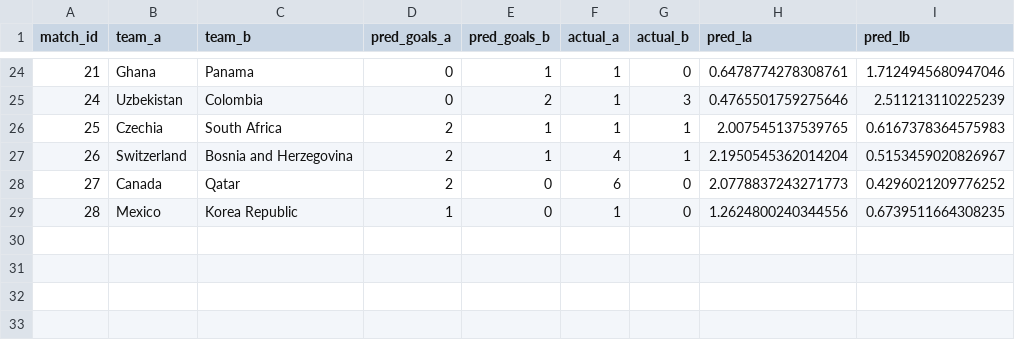
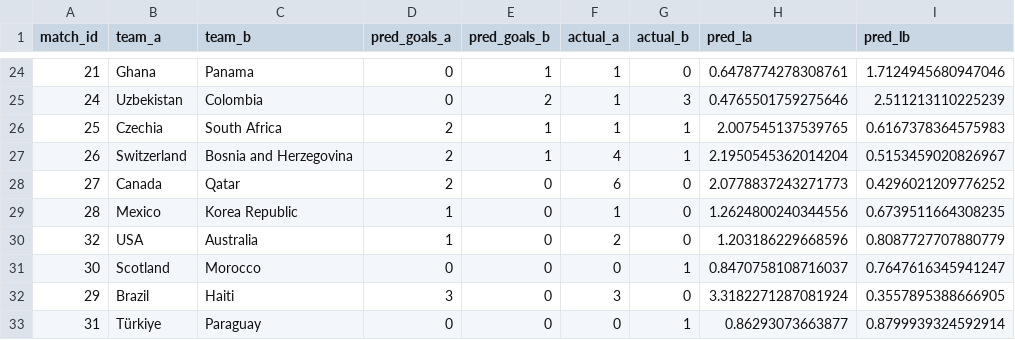
Before and after one commit to roeeseri/World_cup_predictor, a CSV file: data/raw/world_cup_updates/model_accuracy_v5.csv, drawn as a sheet; only a part is shown, gaps mark what is left out; the diff names each change by its address in the sheet, - before the commit and + after, or states it on an @@ line.

```diff
--- a/data/raw/world_cup_updates/model_accuracy_v5.csv
+++ b/data/raw/world_cup_updates/model_accuracy_v5.csv
+row 30: 32 | USA | Australia | 1 | 0 | 2 | 0 | 1.203186229668596 | 0.8087727707880779
+row 31: 30 | Scotland | Morocco | 0 | 0 | 0 | 1 | 0.8470758108716037 | 0.7647616345941247
+row 32: 29 | Brazil | Haiti | 3 | 0 | 3 | 0 | 3.3182271287081924 | 0.3557895388666905
+row 33: 31 | Türkiye | Paraguay | 0 | 0 | 0 | 1 | 0.86293073663877 | 0.8799939324592914
```
Also changed, not shown: data/raw/world_cup_updates/all_world_cup_2026_updates.csv, data/raw/world_cup_updates/calibration_predictions.csv, 2 other files.
